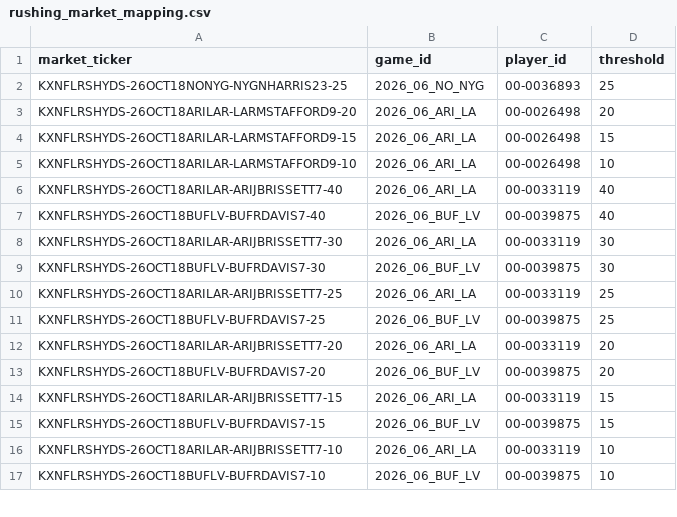
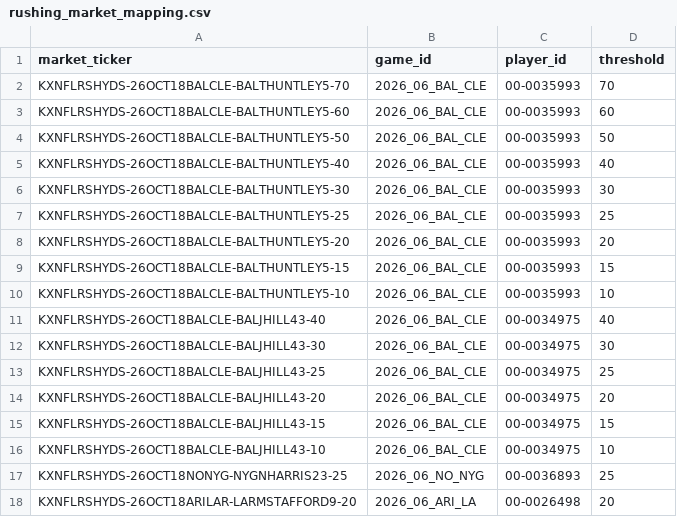
Before and after one commit to SaintSteven/Kalshi-trading-backend, a CSV file: research/nfl_prospective_paper_v001/data/rushing_market_mapping.csv, drawn as a sheet; only a part is shown; the shorter side is filled out with more unchanged rows; the diff covers the shown part only; the diff names each change by its address in the sheet, - before the commit and + after, or states it on an @@ line.

```diff
--- a/research/nfl_prospective_paper_v001/data/rushing_market_mapping.csv
+++ b/research/nfl_prospective_paper_v001/data/rushing_market_mapping.csv
+row 2: KXNFLRSHYDS-26OCT18BALCLE-BALTHUNTLEY5-70 | 2026_06_BAL_CLE | 00-0035993 | 70
+row 3: KXNFLRSHYDS-26OCT18BALCLE-BALTHUNTLEY5-60 | 2026_06_BAL_CLE | 00-0035993 | 60
+row 4: KXNFLRSHYDS-26OCT18BALCLE-BALTHUNTLEY5-50 | 2026_06_BAL_CLE | 00-0035993 | 50
+row 5: KXNFLRSHYDS-26OCT18BALCLE-BALTHUNTLEY5-40 | 2026_06_BAL_CLE | 00-0035993 | 40
+row 6: KXNFLRSHYDS-26OCT18BALCLE-BALTHUNTLEY5-30 | 2026_06_BAL_CLE | 00-0035993 | 30
+row 7: KXNFLRSHYDS-26OCT18BALCLE-BALTHUNTLEY5-25 | 2026_06_BAL_CLE | 00-0035993 | 25
+row 8: KXNFLRSHYDS-26OCT18BALCLE-BALTHUNTLEY5-20 | 2026_06_BAL_CLE | 00-0035993 | 20
+row 9: KXNFLRSHYDS-26OCT18BALCLE-BALTHUNTLEY5-15 | 2026_06_BAL_CLE | 00-0035993 | 15
+row 10: KXNFLRSHYDS-26OCT18BALCLE-BALTHUNTLEY5-10 | 2026_06_BAL_CLE | 00-0035993 | 10
+row 11: KXNFLRSHYDS-26OCT18BALCLE-BALJHILL43-40 | 2026_06_BAL_CLE | 00-0034975 | 40
+row 12: KXNFLRSHYDS-26OCT18BALCLE-BALJHILL43-30 | 2026_06_BAL_CLE | 00-0034975 | 30
+row 13: KXNFLRSHYDS-26OCT18BALCLE-BALJHILL43-25 | 2026_06_BAL_CLE | 00-0034975 | 25
+row 14: KXNFLRSHYDS-26OCT18BALCLE-BALJHILL43-20 | 2026_06_BAL_CLE | 00-0034975 | 20
+row 15: KXNFLRSHYDS-26OCT18BALCLE-BALJHILL43-15 | 2026_06_BAL_CLE | 00-0034975 | 15
+row 16: KXNFLRSHYDS-26OCT18BALCLE-BALJHILL43-10 | 2026_06_BAL_CLE | 00-0034975 | 10
```
Also changed, not shown: 11 removed rows elsewhere in this file, research/nfl_prospective_paper_v001/data/independent_receiving_projections.csv, research/nfl_prospective_paper_v001/data/independent_rushing_projections.csv, 8 other files.
